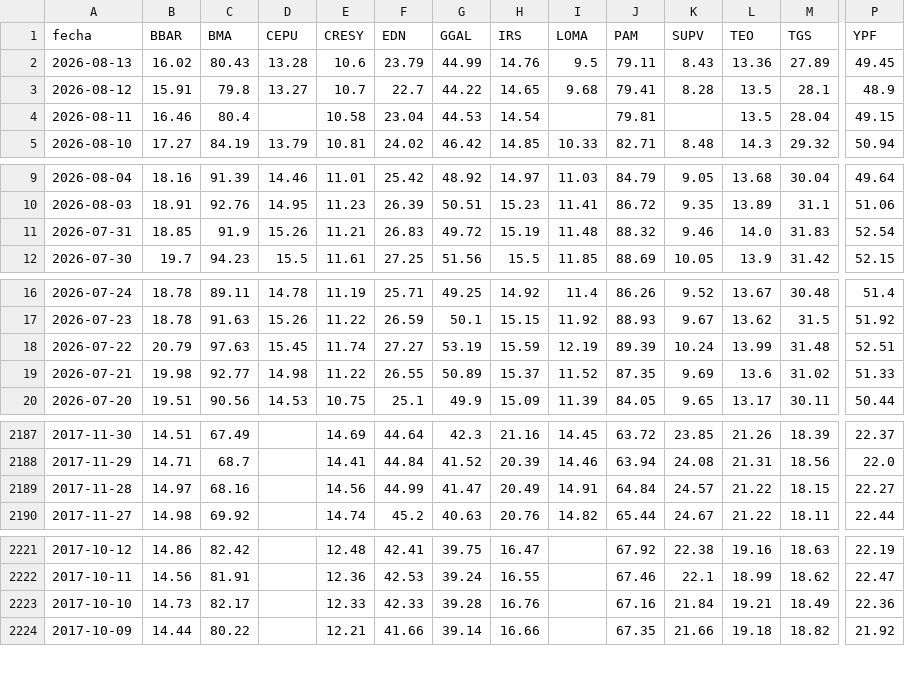
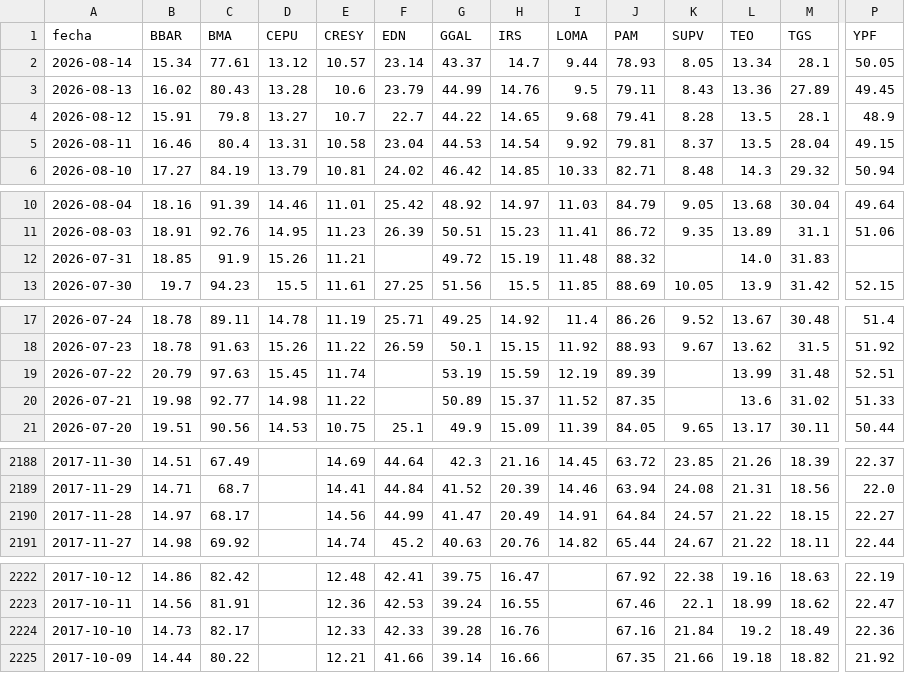
Before and after one commit to jesusrobles824/Automatizacion-descarga-bases-de-datos-Python, a CSV file: ADRs_Precios.csv, drawn as a sheet; only a part is shown, gaps mark what is left out; addresses are those after the commit; rows hold the shown columns only; the diff covers the shown part only; the diff names each change by its address in the sheet, - before the commit and + after, or states it on an @@ line.

```diff
--- a/ADRs_Precios.csv
+++ b/ADRs_Precios.csv
+row 2: 2026-08-14 | 15.34 | 77.61 | 13.12 | 10.57 | 23.14 | 43.37 | 14.7 | 9.44 | 78.93 | 8.05 | 13.34 | 28.1 | 50.05
-D5 (CEPU): (empty)
+D5 (CEPU): 13.31
-I5 (LOMA): (empty)
+I5 (LOMA): 9.92
-K5 (SUPV): (empty)
+K5 (SUPV): 8.37
-F12 (EDN): 26.83
+F12 (EDN): (empty)
-K12 (SUPV): 9.46
+K12 (SUPV): (empty)
-P12 (YPF): 52.54
+P12 (YPF): (empty)
-F19 (EDN): 27.27
+F19 (EDN): (empty)
-K19 (SUPV): 10.24
+K19 (SUPV): (empty)
-F20 (EDN): 26.55
+F20 (EDN): (empty)
-K20 (SUPV): 9.69
+K20 (SUPV): (empty)
-C2190 (BMA): 68.16
+C2190 (BMA): 68.17
-L2224 (TEO): 19.21
+L2224 (TEO): 19.2
```
Also changed, not shown: 6 edited cells elsewhere in this file, ADRs_variacion_porcentual_diaria.csv, Principales_Tasas_de_Interés_de_Mercado.csv, 7 other files.
